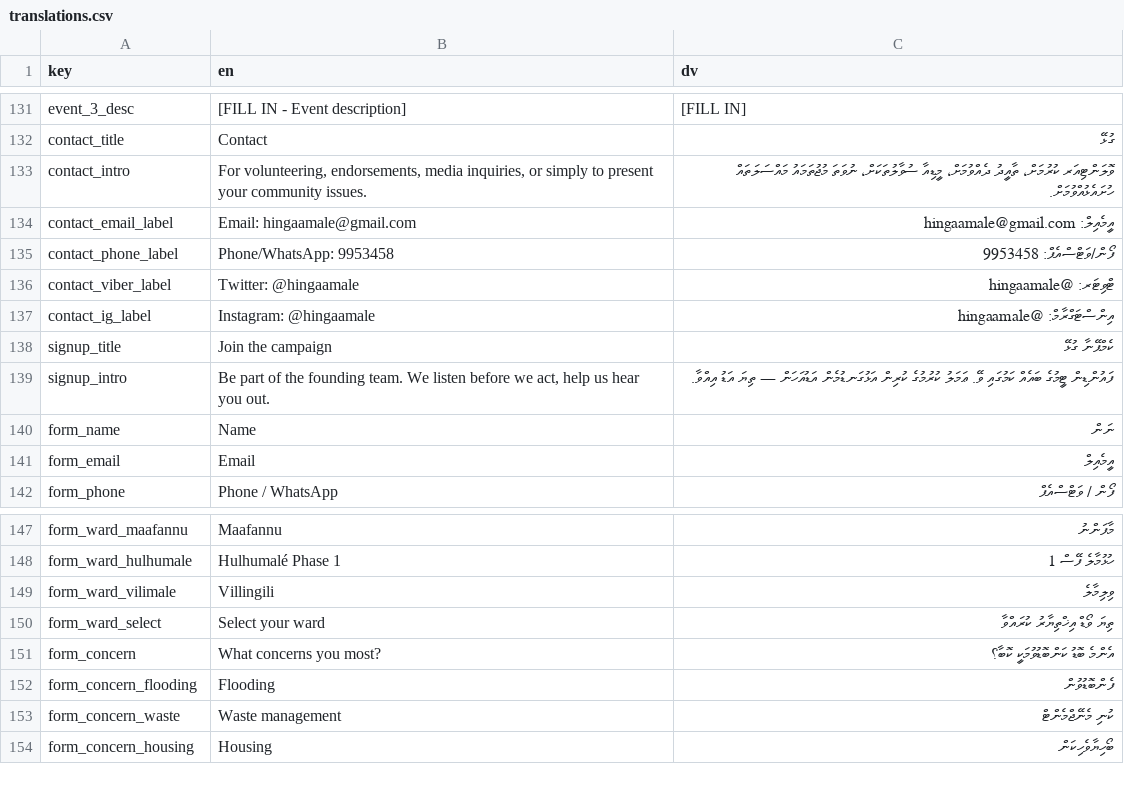
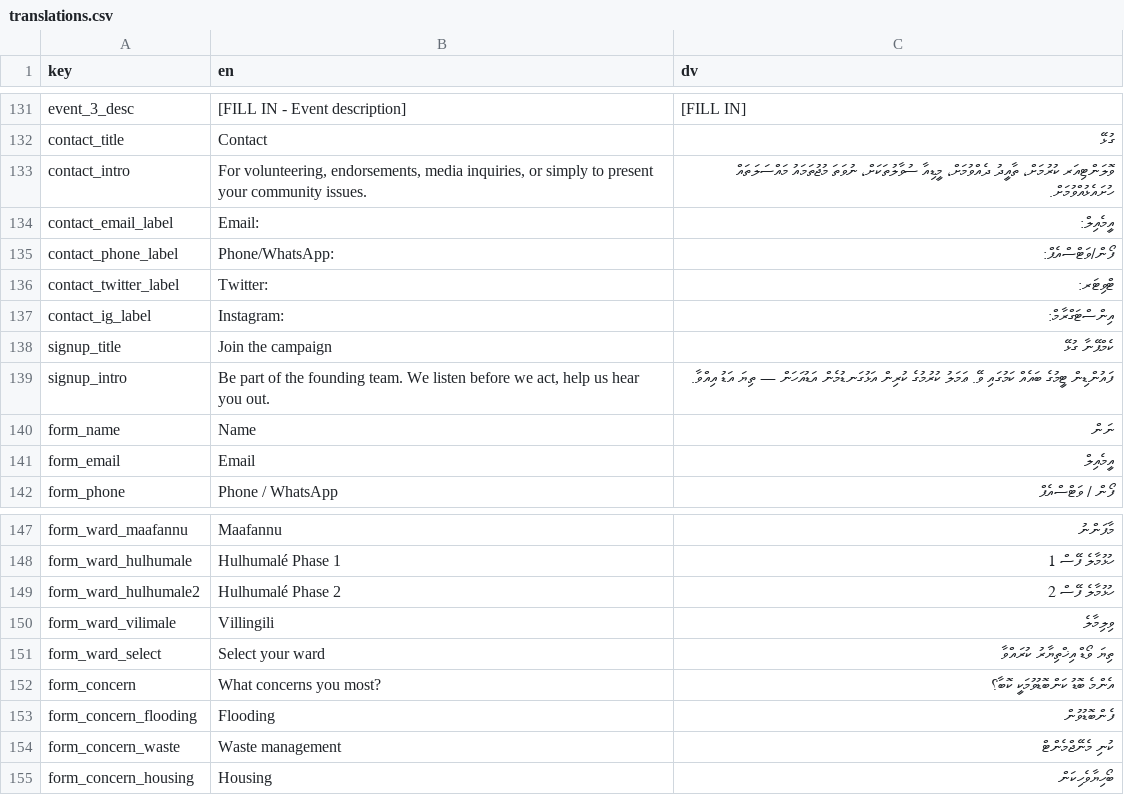
Before and after one commit to WhoIsFishie/Bodycam_CampaignWebsite, a CSV file: translations.csv, drawn as a sheet; only a part is shown, gaps mark what is left out.

Commit message:
Update translations.csv

```diff
--- a/translations.csv
+++ b/translations.csv
@@ -133,6 +133,6 @@ contact_title,Contact,ގުޅޭ
 contact_intro,"For volunteering, endorsements, media inquiries, or simply to present your community issues.","ވޮލަންޓިއަރ ކުރުމަށް، ތާއީދު ދެއްވުމަށް، މީޑިއާ ސުވާލުތަކަށް، ނުވަތަ މުޖުތަމައު މައްސަލަތައް ހުށައެޅުއްވުމަށް."
-contact_email_label,Email: hingaamale@gmail.com,އީމެއިލް: hingaamale@gmail.com
-contact_phone_label,Phone/WhatsApp: 9953458,ފޯން/ވަޓްސްއެޕް: 9953458
-contact_viber_label,Twitter: @hingaamale,ޓްވިޓަރ: @hingaamale
-contact_ig_label,Instagram: @hingaamale,އިންސްޓަގްރާމް: @hingaamale
+contact_email_label,Email:,އީމެއިލް:
+contact_phone_label,Phone/WhatsApp:,ފޯން/ވަޓްސްއެޕް:
+contact_twitter_label,Twitter:,ޓްވިޓަރ:
+contact_ig_label,Instagram:,އިންސްޓަގްރާމް:
 signup_title,Join the campaign,ކެމްޕޭނާ ގުޅޭ
@@ -148,2 +148,3 @@ form_ward_maafannu,Maafannu,މާފަންނު
 form_ward_hulhumale,Hulhumalé Phase 1,ހުޅުމާލެ ފޭސް 1
+form_ward_hulhumale2,Hulhumalé Phase 2,ހުޅުމާލެ ފޭސް 2
 form_ward_vilimale,Villingili,ވިލިމާލެ
```
